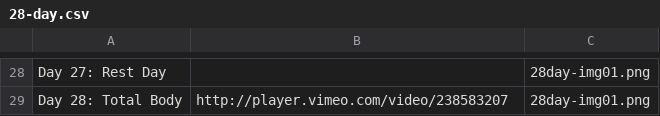
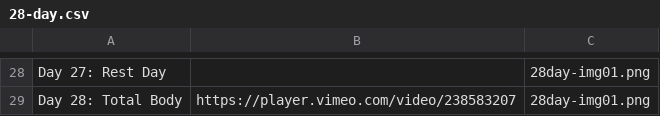
Before and after one commit to marketingincolor/egw-gate, a CSV file: 28-day.csv, drawn as a sheet; only a part is shown, gaps mark what is left out; the diff covers the shown part only; the diff names each change by its address in the sheet, - before the commit and + after, or states it on an @@ line.

Commit message:
Implemented sharpspring if a contact logic and video modal logic

```diff
--- a/28-day.csv
+++ b/28-day.csv
-B29: http://player.vimeo.com/video/238583207
+B29: https://player.vimeo.com/video/238583207
```
Also changed, not shown: 20 edited cells elsewhere in this file, 18 other files.
